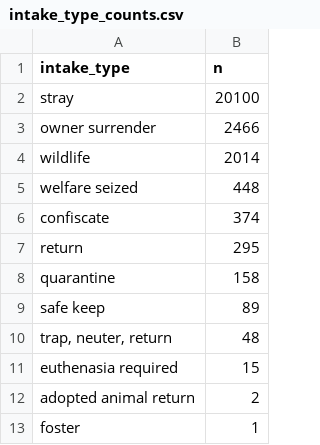
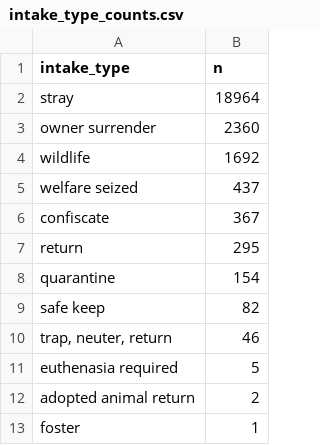
Before and after one commit to DSCI-310-2025/dsci-310-group-01, a CSV file: results/tables/intake_type_counts.csv, drawn as a sheet.

```diff
--- a/results/tables/intake_type_counts.csv
+++ b/results/tables/intake_type_counts.csv
@@ -1,12 +1,12 @@
 intake_type,n
-stray,20100
-owner surrender,2466
-wildlife,2014
-welfare seized,448
-confiscate,374
+stray,18964
+owner surrender,2360
+wildlife,1692
+welfare seized,437
+confiscate,367
 return,295
-quarantine,158
-safe keep,89
-"trap, neuter, return",48
-euthenasia required,15
+quarantine,154
+safe keep,82
+"trap, neuter, return",46
+euthenasia required,5
 adopted animal return,2
```
Also changed, not shown: results/tables/intake_condition_counts.csv, 20 other files.
